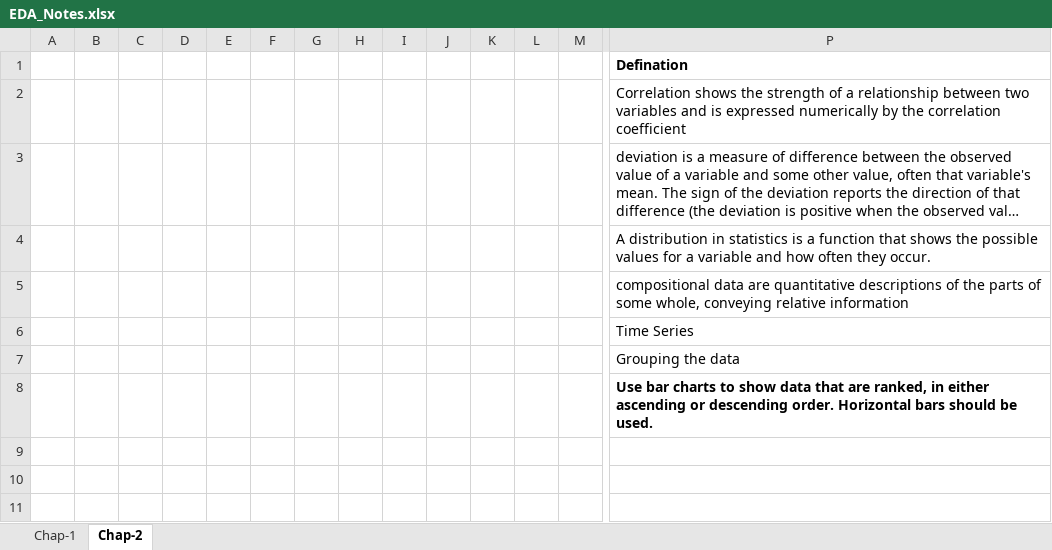
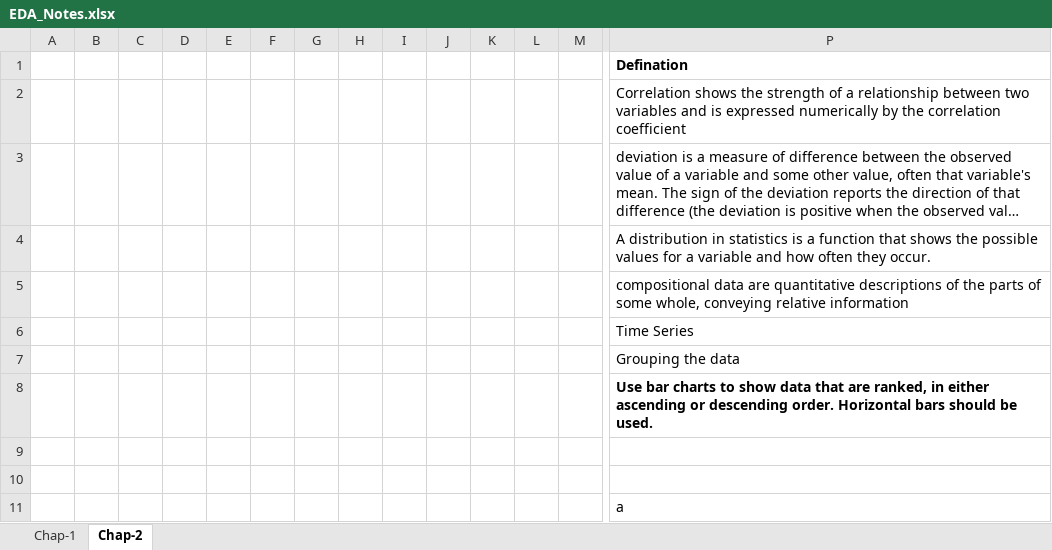
Before and after one commit to jithustark/EDA_Python, an Excel workbook: EDA_Notes.xlsx, sheet Chap-2, drawn as a sheet; only a part is shown, gaps mark what is left out; long unchanged cells end in …; values as stored, in another font and other column widths than the file's, no borders; charts and pictures not drawn; rows hold the shown columns only; the diff names each change by its address in the sheet, - before the commit and + after, or states it on an @@ line.

```diff
--- a/EDA_Notes.xlsx (sheet Chap-2)
+++ b/EDA_Notes.xlsx (sheet Chap-2)
+row 9: (empty)
+row 10: (empty)
+row 11:  |  |  |  |  |  |  |  |  |  |  |  |  | a
```
